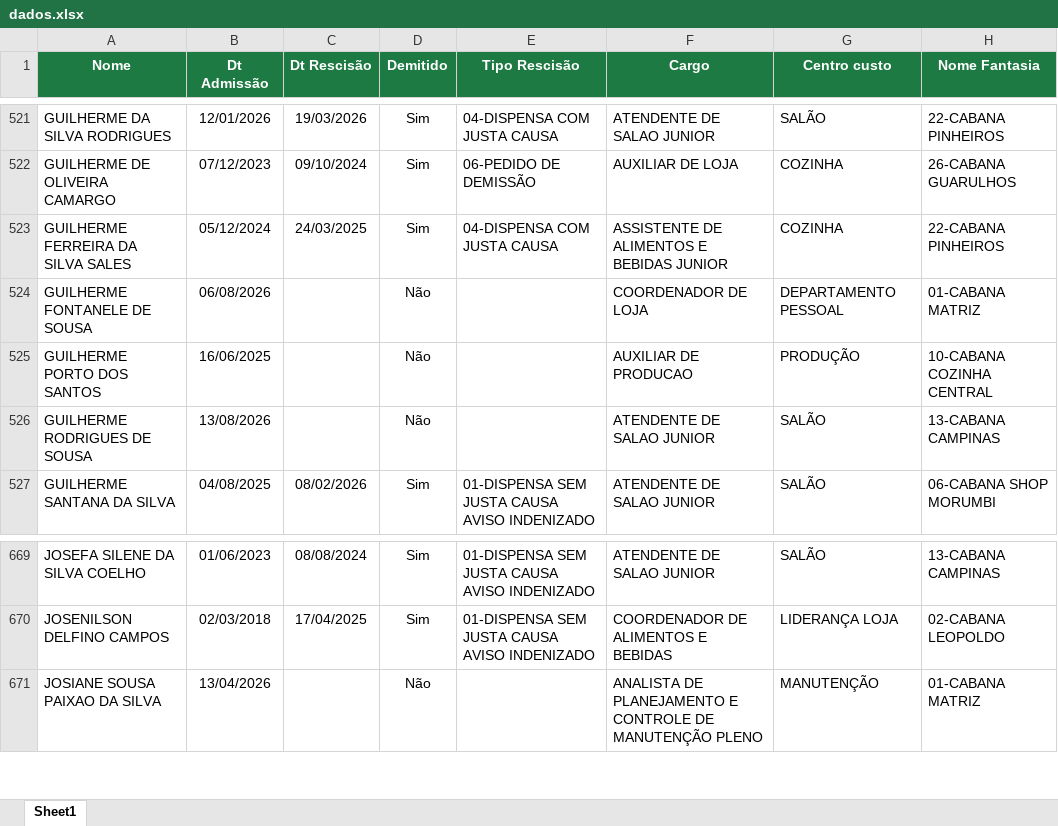
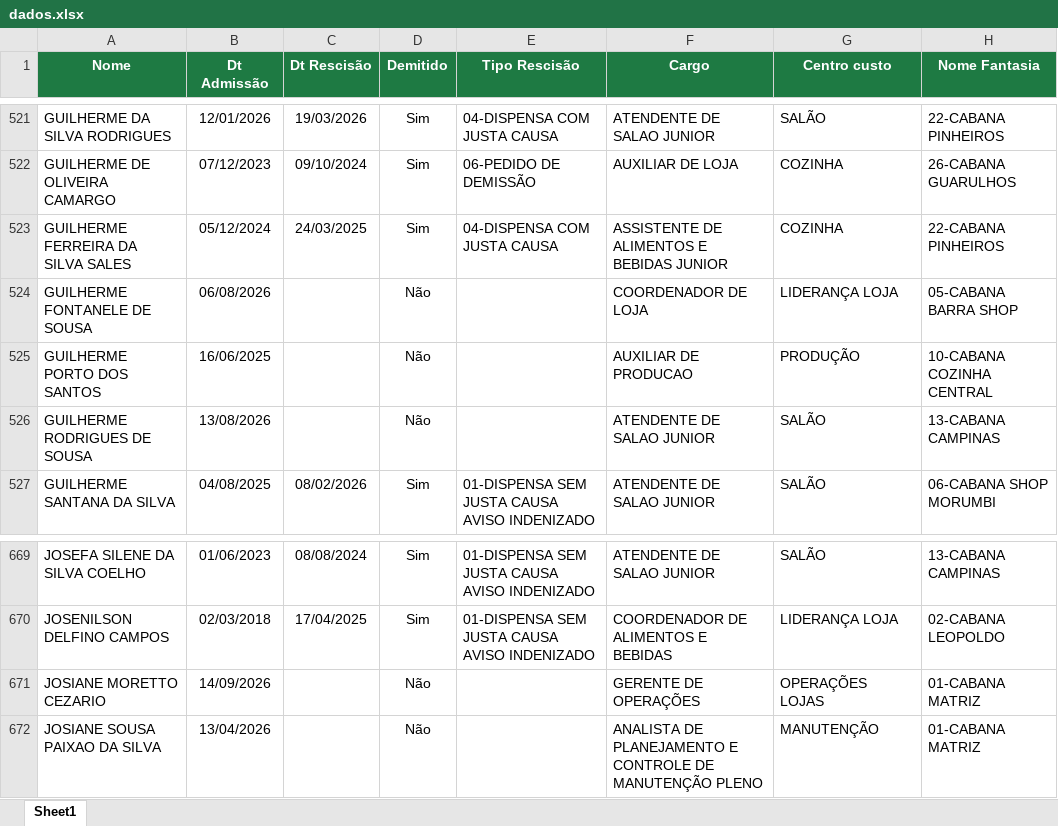
Before and after one commit to Eduardocurti/headcount, an Excel workbook: data/dados.xlsx, sheet Sheet1, drawn as a sheet; only a part is shown, gaps mark what is left out; values as stored, in another font and other column widths than the file's, no borders; the diff names each change by its address in the sheet, - before the commit and + after, or states it on an @@ line.

Commit message:
Base de turnover atualizada automaticamente (15/09/2026 10:00)

```diff
--- a/data/dados.xlsx (sheet Sheet1)
+++ b/data/dados.xlsx (sheet Sheet1)
-G524 (Centro custo): DEPARTAMENTO PESSOAL
+G524 (Centro custo): LIDERANÇA LOJA
-H524 (Nome Fantasia): 01-CABANA MATRIZ
+H524 (Nome Fantasia): 05-CABANA BARRA SHOP
+row 671: JOSIANE MORETTO CEZARIO | 14/09/2026 |  | Não |  | GERENTE DE OPERAÇÕES | OPERAÇÕES LOJAS | 01-CABANA MATRIZ
```
